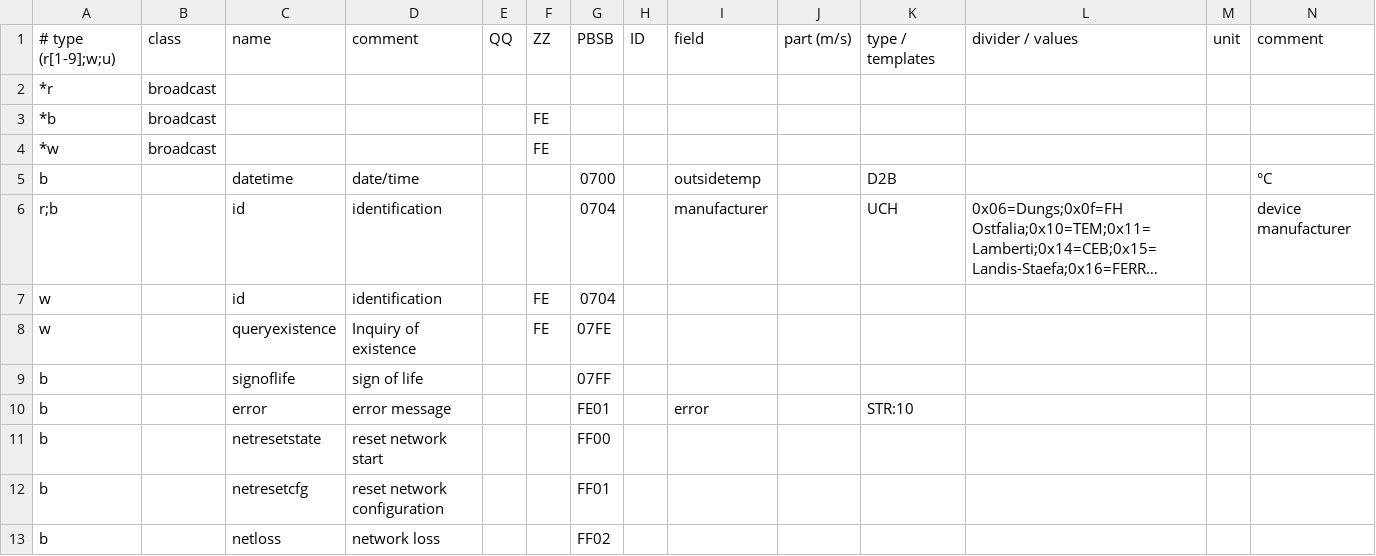
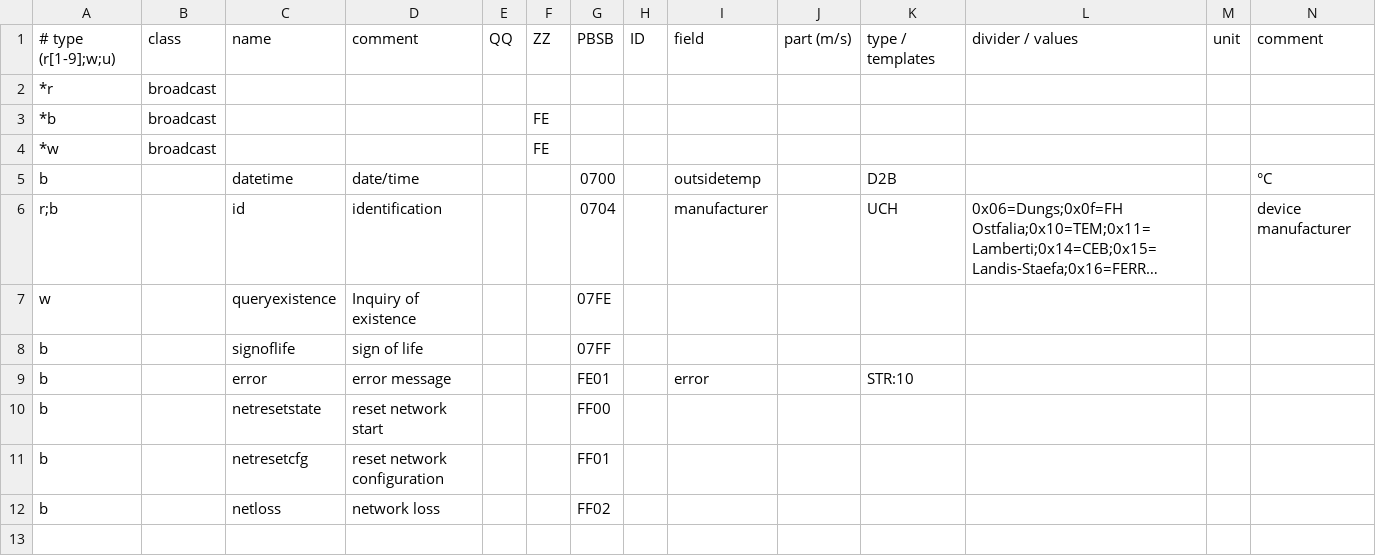
Before and after one commit to john30/ebusd, a CSV file: contrib/etc/ebusd/broadcast.csv, drawn as a sheet; only a part is shown; long unchanged cells end in …; removed rows and columns are numbered as before the commit, all else as after; rows hold the shown columns only; the diff names each change by its address in the sheet, - before the commit and + after, or states it on an @@ line.

Commit message:
fix initial broadcast scan message

```diff
--- a/contrib/etc/ebusd/broadcast.csv
+++ b/contrib/etc/ebusd/broadcast.csv
-row 7: w |  | id | identification |  | FE | 0704
-F7: FE
+F7: (empty)
```
Also changed, not shown: 1 other file.
